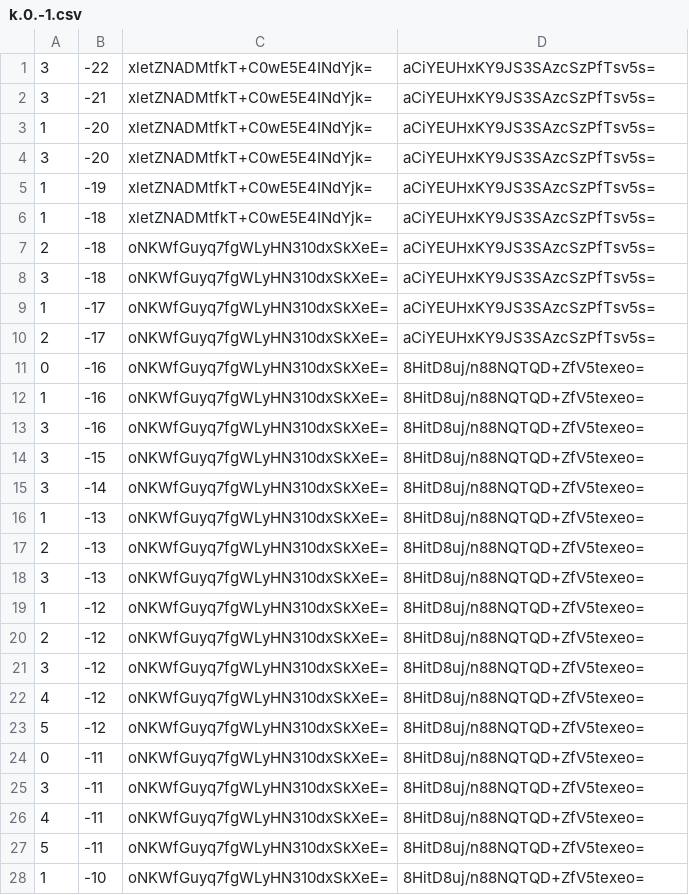
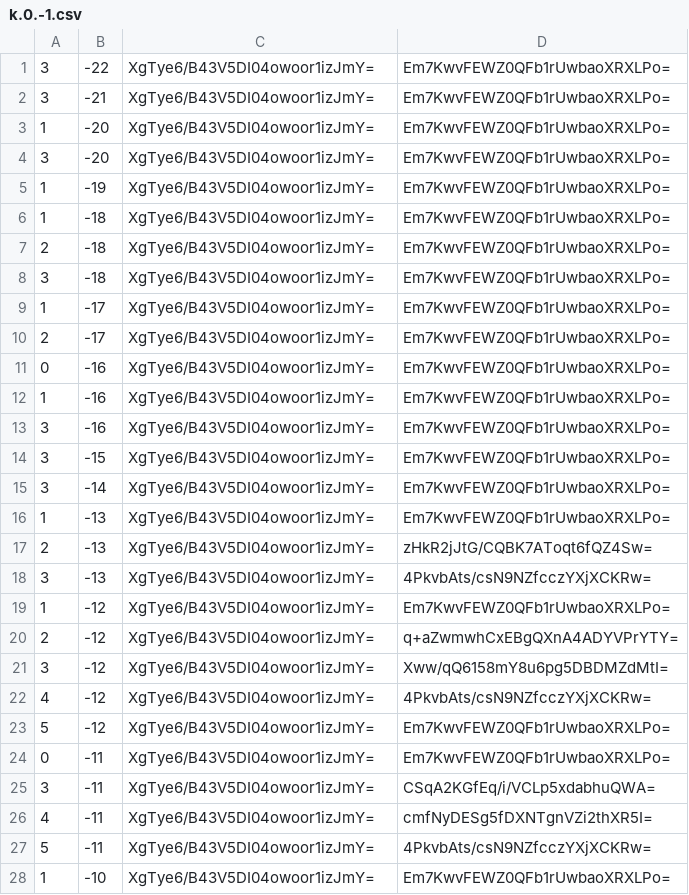
Before and after one commit to counterfitninja/chilled-end, a CSV file: tiles/zoom.-1/metadata/k.0.-1.csv, drawn as a sheet; only a part is shown; the diff covers the shown part only.

```diff
--- a/tiles/zoom.-1/metadata/k.0.-1.csv
+++ b/tiles/zoom.-1/metadata/k.0.-1.csv
@@ -1,28 +1,28 @@
-3,-22,xletZNADMtfkT+C0wE5E4INdYjk=,aCiYEUHxKY9JS3SAzcSzPfTsv5s=
-3,-21,xletZNADMtfkT+C0wE5E4INdYjk=,aCiYEUHxKY9JS3SAzcSzPfTsv5s=
-1,-20,xletZNADMtfkT+C0wE5E4INdYjk=,aCiYEUHxKY9JS3SAzcSzPfTsv5s=
-3,-20,xletZNADMtfkT+C0wE5E4INdYjk=,aCiYEUHxKY9JS3SAzcSzPfTsv5s=
-1,-19,xletZNADMtfkT+C0wE5E4INdYjk=,aCiYEUHxKY9JS3SAzcSzPfTsv5s=
-1,-18,xletZNADMtfkT+C0wE5E4INdYjk=,aCiYEUHxKY9JS3SAzcSzPfTsv5s=
-2,-18,oNKWfGuyq7fgWLyHN310dxSkXeE=,aCiYEUHxKY9JS3SAzcSzPfTsv5s=
-3,-18,oNKWfGuyq7fgWLyHN310dxSkXeE=,aCiYEUHxKY9JS3SAzcSzPfTsv5s=
-1,-17,oNKWfGuyq7fgWLyHN310dxSkXeE=,aCiYEUHxKY9JS3SAzcSzPfTsv5s=
-2,-17,oNKWfGuyq7fgWLyHN310dxSkXeE=,aCiYEUHxKY9JS3SAzcSzPfTsv5s=
-0,-16,oNKWfGuyq7fgWLyHN310dxSkXeE=,8HitD8uj/n88NQTQD+ZfV5texeo=
-1,-16,oNKWfGuyq7fgWLyHN310dxSkXeE=,8HitD8uj/n88NQTQD+ZfV5texeo=
-3,-16,oNKWfGuyq7fgWLyHN310dxSkXeE=,8HitD8uj/n88NQTQD+ZfV5texeo=
-3,-15,oNKWfGuyq7fgWLyHN310dxSkXeE=,8HitD8uj/n88NQTQD+ZfV5texeo=
-3,-14,oNKWfGuyq7fgWLyHN310dxSkXeE=,8HitD8uj/n88NQTQD+ZfV5texeo=
-1,-13,oNKWfGuyq7fgWLyHN310dxSkXeE=,8HitD8uj/n88NQTQD+ZfV5texeo=
-2,-13,oNKWfGuyq7fgWLyHN310dxSkXeE=,8HitD8uj/n88NQTQD+ZfV5texeo=
-3,-13,oNKWfGuyq7fgWLyHN310dxSkXeE=,8HitD8uj/n88NQTQD+ZfV5texeo=
-1,-12,oNKWfGuyq7fgWLyHN310dxSkXeE=,8HitD8uj/n88NQTQD+ZfV5texeo=
-2,-12,oNKWfGuyq7fgWLyHN310dxSkXeE=,8HitD8uj/n88NQTQD+ZfV5texeo=
-3,-12,oNKWfGuyq7fgWLyHN310dxSkXeE=,8HitD8uj/n88NQTQD+ZfV5texeo=
-4,-12,oNKWfGuyq7fgWLyHN310dxSkXeE=,8HitD8uj/n88NQTQD+ZfV5texeo=
-5,-12,oNKWfGuyq7fgWLyHN310dxSkXeE=,8HitD8uj/n88NQTQD+ZfV5texeo=
-0,-11,oNKWfGuyq7fgWLyHN310dxSkXeE=,8HitD8uj/n88NQTQD+ZfV5texeo=
-3,-11,oNKWfGuyq7fgWLyHN310dxSkXeE=,8HitD8uj/n88NQTQD+ZfV5texeo=
-4,-11,oNKWfGuyq7fgWLyHN310dxSkXeE=,8HitD8uj/n88NQTQD+ZfV5texeo=
-5,-11,oNKWfGuyq7fgWLyHN310dxSkXeE=,8HitD8uj/n88NQTQD+ZfV5texeo=
-1,-10,oNKWfGuyq7fgWLyHN310dxSkXeE=,8HitD8uj/n88NQTQD+ZfV5texeo=
+3,-22,XgTye6/B43V5DI04owoor1izJmY=,Em7KwvFEWZ0QFb1rUwbaoXRXLPo=
+3,-21,XgTye6/B43V5DI04owoor1izJmY=,Em7KwvFEWZ0QFb1rUwbaoXRXLPo=
+1,-20,XgTye6/B43V5DI04owoor1izJmY=,Em7KwvFEWZ0QFb1rUwbaoXRXLPo=
+3,-20,XgTye6/B43V5DI04owoor1izJmY=,Em7KwvFEWZ0QFb1rUwbaoXRXLPo=
+1,-19,XgTye6/B43V5DI04owoor1izJmY=,Em7KwvFEWZ0QFb1rUwbaoXRXLPo=
+1,-18,XgTye6/B43V5DI04owoor1izJmY=,Em7KwvFEWZ0QFb1rUwbaoXRXLPo=
+2,-18,XgTye6/B43V5DI04owoor1izJmY=,Em7KwvFEWZ0QFb1rUwbaoXRXLPo=
+3,-18,XgTye6/B43V5DI04owoor1izJmY=,Em7KwvFEWZ0QFb1rUwbaoXRXLPo=
+1,-17,XgTye6/B43V5DI04owoor1izJmY=,Em7KwvFEWZ0QFb1rUwbaoXRXLPo=
+2,-17,XgTye6/B43V5DI04owoor1izJmY=,Em7KwvFEWZ0QFb1rUwbaoXRXLPo=
+0,-16,XgTye6/B43V5DI04owoor1izJmY=,Em7KwvFEWZ0QFb1rUwbaoXRXLPo=
+1,-16,XgTye6/B43V5DI04owoor1izJmY=,Em7KwvFEWZ0QFb1rUwbaoXRXLPo=
+3,-16,XgTye6/B43V5DI04owoor1izJmY=,Em7KwvFEWZ0QFb1rUwbaoXRXLPo=
+3,-15,XgTye6/B43V5DI04owoor1izJmY=,Em7KwvFEWZ0QFb1rUwbaoXRXLPo=
+3,-14,XgTye6/B43V5DI04owoor1izJmY=,Em7KwvFEWZ0QFb1rUwbaoXRXLPo=
+1,-13,XgTye6/B43V5DI04owoor1izJmY=,Em7KwvFEWZ0QFb1rUwbaoXRXLPo=
+2,-13,XgTye6/B43V5DI04owoor1izJmY=,zHkR2jJtG/CQBK7AToqt6fQZ4Sw=
+3,-13,XgTye6/B43V5DI04owoor1izJmY=,4PkvbAts/csN9NZfcczYXjXCKRw=
+1,-12,XgTye6/B43V5DI04owoor1izJmY=,Em7KwvFEWZ0QFb1rUwbaoXRXLPo=
+2,-12,XgTye6/B43V5DI04owoor1izJmY=,q+aZwmwhCxEBgQXnA4ADYVPrYTY=
+3,-12,XgTye6/B43V5DI04owoor1izJmY=,Xww/qQ6158mY8u6pg5DBDMZdMtI=
+4,-12,XgTye6/B43V5DI04owoor1izJmY=,4PkvbAts/csN9NZfcczYXjXCKRw=
+5,-12,XgTye6/B43V5DI04owoor1izJmY=,Em7KwvFEWZ0QFb1rUwbaoXRXLPo=
+0,-11,XgTye6/B43V5DI04owoor1izJmY=,Em7KwvFEWZ0QFb1rUwbaoXRXLPo=
+3,-11,XgTye6/B43V5DI04owoor1izJmY=,CSqA2KGfEq/i/VCLp5xdabhuQWA=
+4,-11,XgTye6/B43V5DI04owoor1izJmY=,cmfNyDESg5fDXNTgnVZi2thXR5I=
+5,-11,XgTye6/B43V5DI04owoor1izJmY=,4PkvbAts/csN9NZfcczYXjXCKRw=
+1,-10,XgTye6/B43V5DI04owoor1izJmY=,Em7KwvFEWZ0QFb1rUwbaoXRXLPo=
```
Also changed, not shown: 144 edited cells elsewhere in this file, tiles/zoom.-1/metadata/k.-1.-1.csv, tiles/zoom.-1/metadata/k.-1.0.csv, 33 other files.
